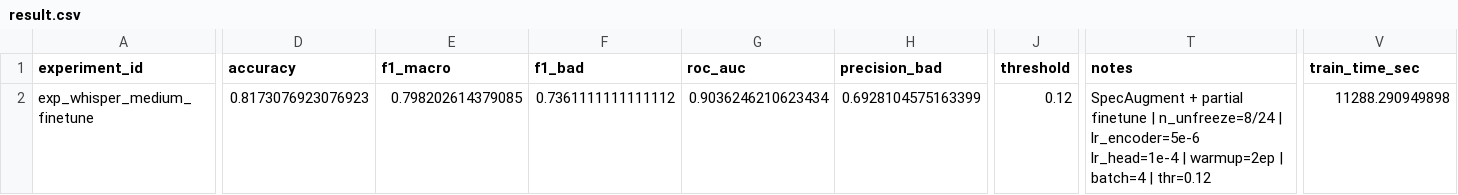
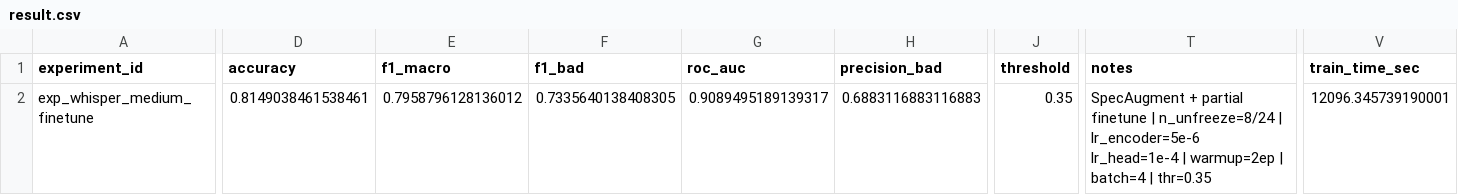
Before and after one commit to dkzmn/HSE_VKR_DetectingSpeechDefects, a CSV file: experiments/04_pretrained_finetuned/exp_whisper_medium_finetune/result.csv, drawn as a sheet; only a part is shown, gaps mark what is left out; the diff names each change by its address in the sheet, - before the commit and + after, or states it on an @@ line.

```diff
--- a/experiments/04_pretrained_finetuned/exp_whisper_medium_finetune/result.csv
+++ b/experiments/04_pretrained_finetuned/exp_whisper_medium_finetune/result.csv
-D2 (accuracy): 0.8173076923076923
+D2 (accuracy): 0.8149038461538461
-E2 (f1_macro): 0.798202614379085
+E2 (f1_macro): 0.7958796128136012
-F2 (f1_bad): 0.7361111111111112
+F2 (f1_bad): 0.7335640138408305
-G2 (roc_auc): 0.9036246210623434
+G2 (roc_auc): 0.9089495189139317
-H2 (precision_bad): 0.6928104575163399
+H2 (precision_bad): 0.6883116883116883
-J2 (threshold): 0.12
+J2 (threshold): 0.35
-T2 (notes): …batch=4 | thr=0.12
+T2 (notes): …batch=4 | thr=0.35
-V2 (train_time_sec): 11288.290949898
+V2 (train_time_sec): 12096.345739190001
```
Also changed, not shown: experiments/04_pretrained_finetuned/exp_whisper_medium_finetune/test_predictions.csv, 4 other files.
